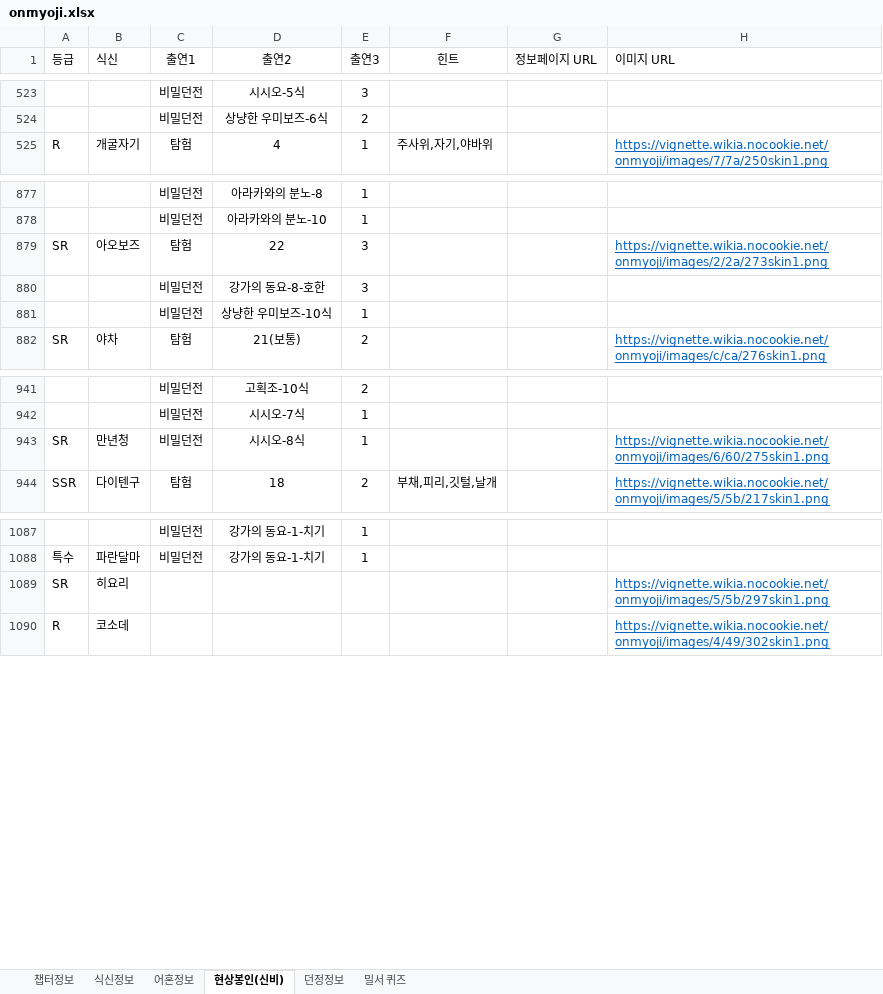
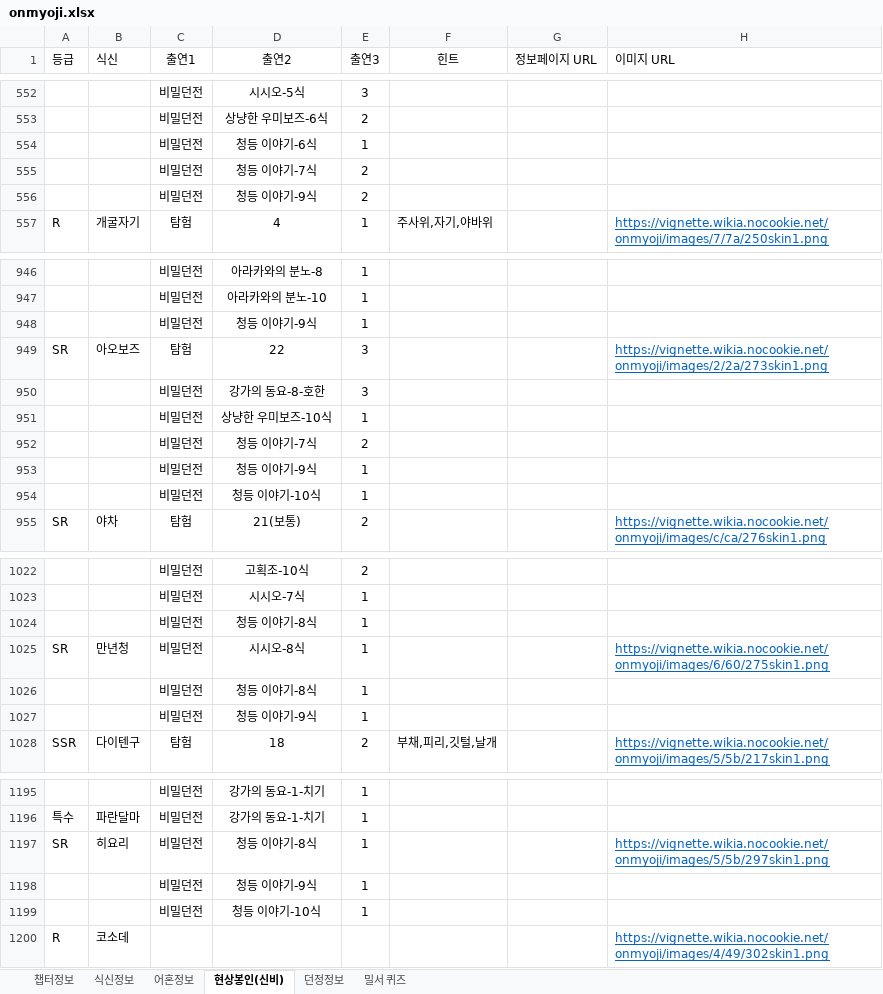
Before and after one commit to devin-sh-kim/onmyoji-bot, an Excel workbook: src/main/resources/onmyoji.xlsx, sheet 현상봉인(신비), drawn as a sheet; only a part is shown, gaps mark what is left out; values as stored, in another font and other column widths than the file's, no borders; conditional formats not drawn; addresses are those after the commit; the diff covers the shown part only; the diff names each change by its address in the sheet, - before the commit and + after, or states it on an @@ line.

```diff
--- a/src/main/resources/onmyoji.xlsx (sheet 현상봉인(신비))
+++ b/src/main/resources/onmyoji.xlsx (sheet 현상봉인(신비))
+row 554:  |  | 비밀던전 | 청등 이야기-6식 | 1
+row 555:  |  | 비밀던전 | 청등 이야기-7식 | 2
+row 556:  |  | 비밀던전 | 청등 이야기-9식 | 2
+row 948:  |  | 비밀던전 | 청등 이야기-9식 | 1
+row 952:  |  | 비밀던전 | 청등 이야기-7식 | 2
+row 953:  |  | 비밀던전 | 청등 이야기-9식 | 1
+row 954:  |  | 비밀던전 | 청등 이야기-10식 | 1
+row 1024:  |  | 비밀던전 | 청등 이야기-8식 | 1
+row 1026:  |  | 비밀던전 | 청등 이야기-8식 | 1
+row 1027:  |  | 비밀던전 | 청등 이야기-9식 | 1
-C1197 (출연1): (empty)
+C1197 (출연1): 비밀던전
-D1197 (출연2): (empty)
+D1197 (출연2): 청등 이야기-8식
-E1197 (출연3): (empty)
+E1197 (출연3): 1
+row 1198:  |  | 비밀던전 | 청등 이야기-9식 | 1
+row 1199:  |  | 비밀던전 | 청등 이야기-10식 | 1
```
Also changed, not shown: 98 added rows and 3 edited cells elsewhere in this sheet, sheet 던정정보.
